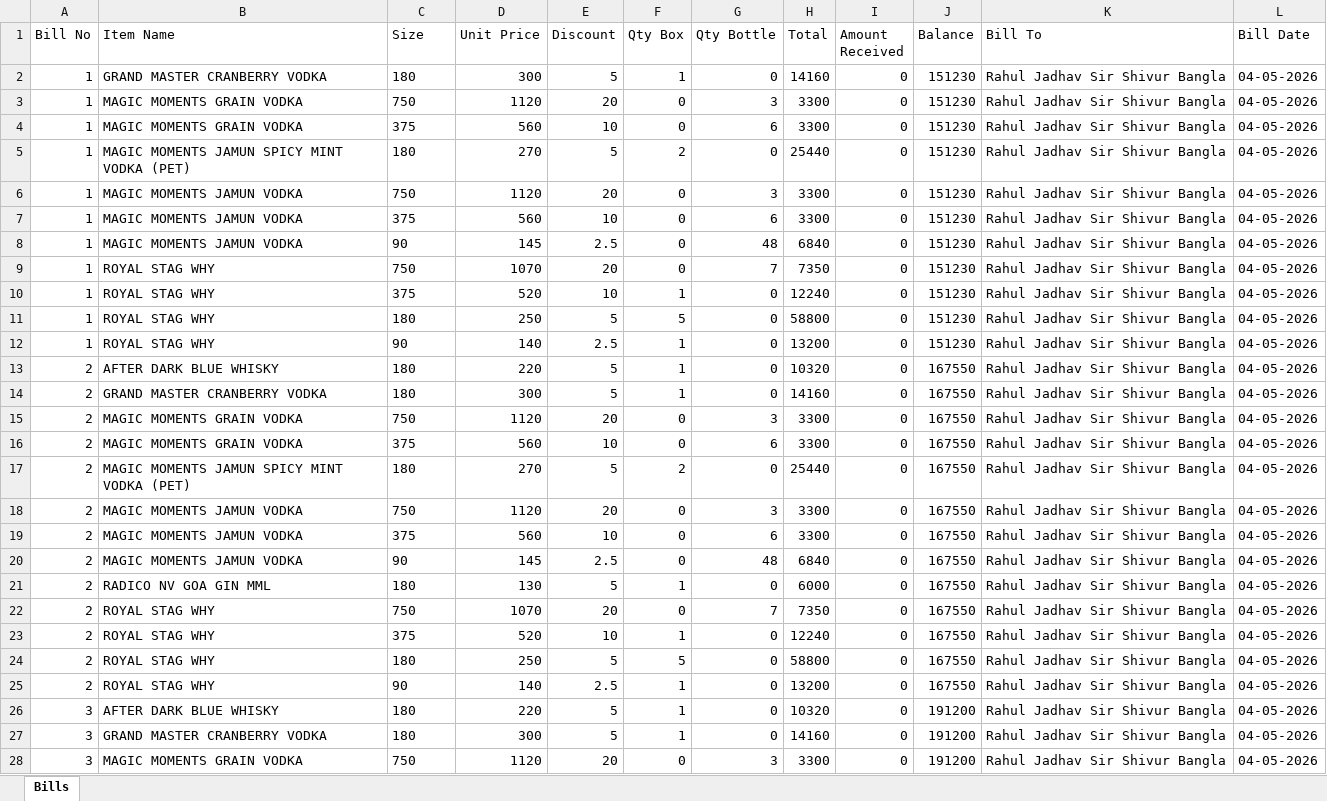
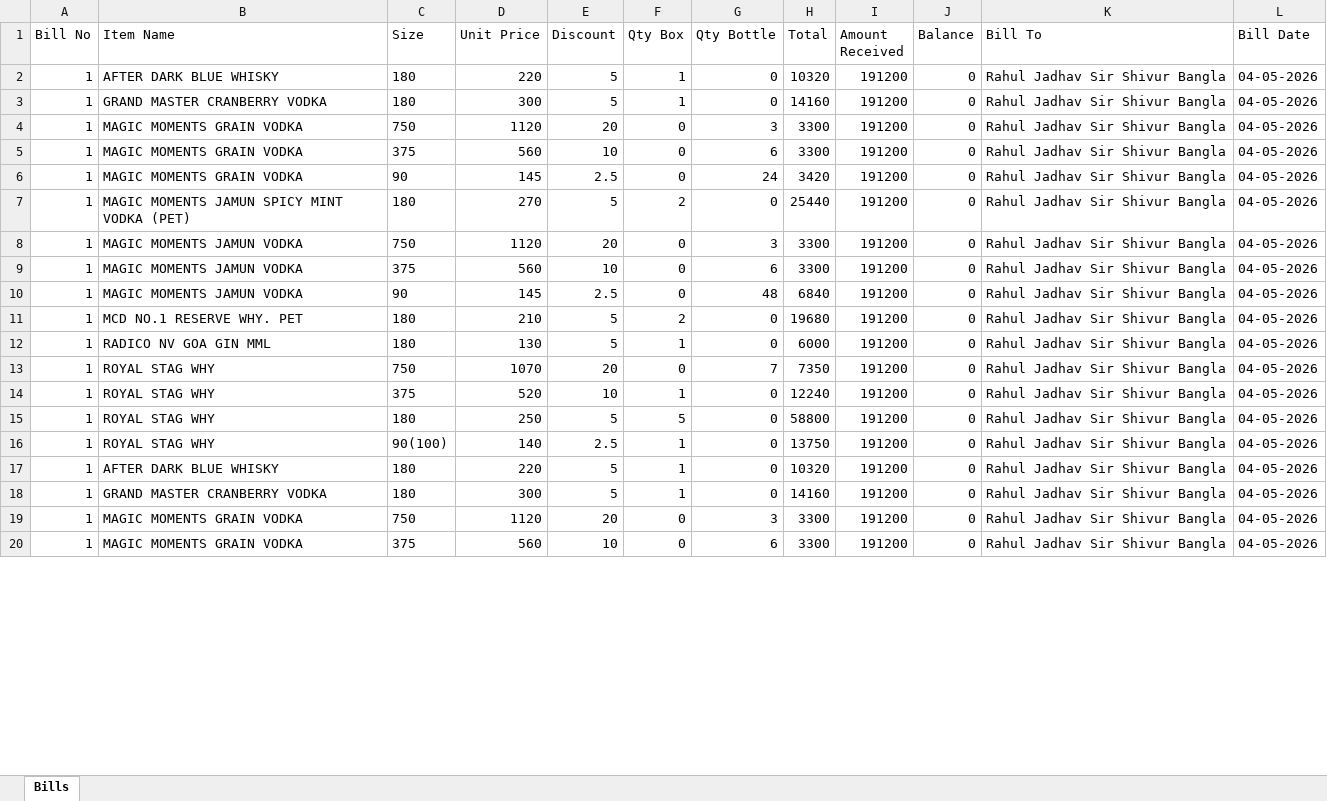
Before and after one commit to ravilohakar/BillCalculator, an Excel workbook: Bills_generated.xlsx, sheet Bills, drawn as a sheet; only a part is shown; values as stored, in another font and other column widths than the file's, no borders; removed rows and columns are numbered as before the commit, all else as after; the diff covers the shown part only; the diff names each change by its address in the sheet, - before the commit and + after, or states it on an @@ line.

```diff
--- a/Bills_generated.xlsx (sheet Bills)
+++ b/Bills_generated.xlsx (sheet Bills)
+row 2: 1 | AFTER DARK BLUE WHISKY | 180 | 220 | 5 | 1 | 0 | 10320 | 191200 | 0 | Rahul Jadhav Sir Shivur Bangla | 04-05-2026
-I3:I5 (Amount Received): 0
+I3:I5 (Amount Received): 191200
-J3:J5 (Balance): 151230
+J3:J5 (Balance): 0
+row 6: 1 | MAGIC MOMENTS GRAIN VODKA | 90 | 145 | 2.5 | 0 | 24 | 3420 | 191200 | 0 | Rahul Jadhav Sir Shivur Bangla | 04-05-2026
-I7:I10 (Amount Received): 0
+I7:I10 (Amount Received): 191200
-J7:J10 (Balance): 151230
+J7:J10 (Balance): 0
+row 11: 1 | MCD NO.1 RESERVE WHY. PET | 180 | 210 | 5 | 2 | 0 | 19680 | 191200 | 0 | Rahul Jadhav Sir Shivur Bangla | 04-05-2026
+row 12: 1 | RADICO NV GOA GIN MML | 180 | 130 | 5 | 1 | 0 | 6000 | 191200 | 0 | Rahul Jadhav Sir Shivur Bangla | 04-05-2026
-I13:I20 (Amount Received): 0
+I13:I20 (Amount Received): 191200
-J13:J16 (Balance): 151230
+J13:J16 (Balance): 0
-C16 (Size): 90
+C16 (Size): 90(100)
-H16 (Total): 13200
+H16 (Total): 13750
-A17:A20 (Bill No): 2
+A17:A20 (Bill No): 1
-J17:J20 (Balance): 167550
+J17:J20 (Balance): 0
-row 17: 2 | MAGIC MOMENTS JAMUN SPICY MINT VODKA (PET) | 180 | 270 | 5 | 2 | 0 | 25440 | 0 | 167550 | Rahul Jadhav Sir Shivur Bangla | 04-05-2026
-row 18: 2 | MAGIC MOMENTS JAMUN VODKA | 750 | 1120 | 20 | 0 | 3 | 3300 | 0 | 167550 | Rahul Jadhav Sir Shivur Bangla | 04-05-2026
-row 19: 2 | MAGIC MOMENTS JAMUN VODKA | 375 | 560 | 10 | 0 | 6 | 3300 | 0 | 167550 | Rahul Jadhav Sir Shivur Bangla | 04-05-2026
-row 20: 2 | MAGIC MOMENTS JAMUN VODKA | 90 | 145 | 2.5 | 0 | 48 | 6840 | 0 | 167550 | Rahul Jadhav Sir Shivur Bangla | 04-05-2026
-row 21: 2 | RADICO NV GOA GIN MML | 180 | 130 | 5 | 1 | 0 | 6000 | 0 | 167550 | Rahul Jadhav Sir Shivur Bangla | 04-05-2026
-row 22: 2 | ROYAL STAG WHY | 750 | 1070 | 20 | 0 | 7 | 7350 | 0 | 167550 | Rahul Jadhav Sir Shivur Bangla | 04-05-2026
-row 23: 2 | ROYAL STAG WHY | 375 | 520 | 10 | 1 | 0 | 12240 | 0 | 167550 | Rahul Jadhav Sir Shivur Bangla | 04-05-2026
-row 24: 2 | ROYAL STAG WHY | 180 | 250 | 5 | 5 | 0 | 58800 | 0 | 167550 | Rahul Jadhav Sir Shivur Bangla | 04-05-2026
-row 25: 2 | ROYAL STAG WHY | 90 | 140 | 2.5 | 1 | 0 | 13200 | 0 | 167550 | Rahul Jadhav Sir Shivur Bangla | 04-05-2026
-row 26: 3 | AFTER DARK BLUE WHISKY | 180 | 220 | 5 | 1 | 0 | 10320 | 0 | 191200 | Rahul Jadhav Sir Shivur Bangla | 04-05-2026
-row 27: 3 | GRAND MASTER CRANBERRY VODKA | 180 | 300 | 5 | 1 | 0 | 14160 | 0 | 191200 | Rahul Jadhav Sir Shivur Bangla | 04-05-2026
-row 28: 3 | MAGIC MOMENTS GRAIN VODKA | 750 | 1120 | 20 | 0 | 3 | 3300 | 0 | 191200 | Rahul Jadhav Sir Shivur Bangla | 04-05-2026
```
Also changed, not shown: 11 added rows, 30 removed rows and 38 edited cells elsewhere in this sheet, 1 other file.
